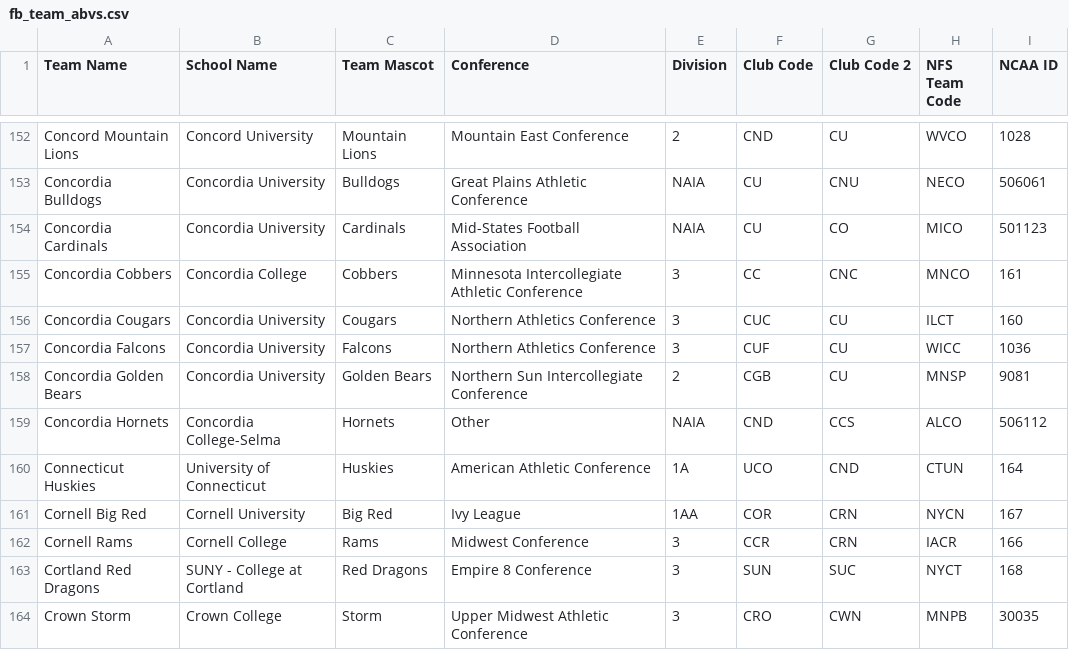
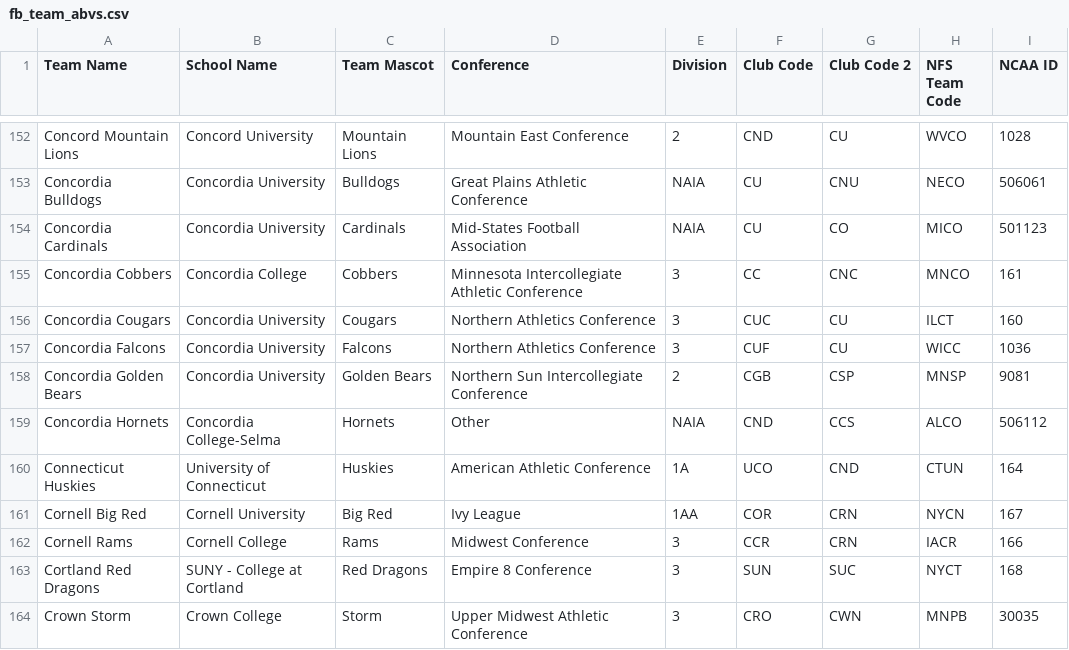
Before and after one commit to armstjc/ncaa_stats_py, a CSV file: fb_team_abvs.csv, drawn as a sheet; only a part is shown, gaps mark what is left out.

Commit message:
Updated secondary abbreviation for the Concordia Golden Bears

```diff
--- a/fb_team_abvs.csv
+++ b/fb_team_abvs.csv
@@ -157,3 +157,3 @@ Concordia Cougars,Concordia University,Cougars,Northern Athletics Conference,3,C
 Concordia Falcons,Concordia University,Falcons,Northern Athletics Conference,3,CUF,CU,WICC,1036
-Concordia Golden Bears,Concordia University,Golden Bears,Northern Sun Intercollegiate Conference,2,CGB,CU,MNSP,9081
+Concordia Golden Bears,Concordia University,Golden Bears,Northern Sun Intercollegiate Conference,2,CGB,CSP,MNSP,9081
 Concordia Hornets,Concordia College-Selma,Hornets,Other,NAIA,CND,CCS,ALCO,506112
```
